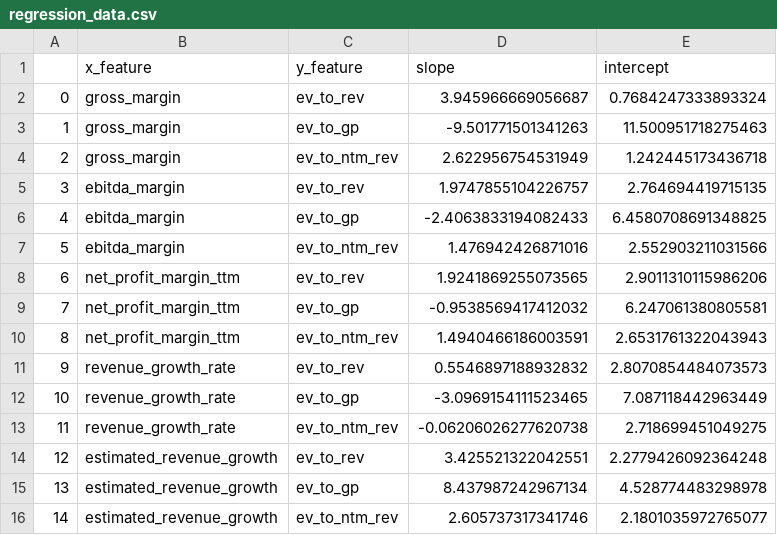
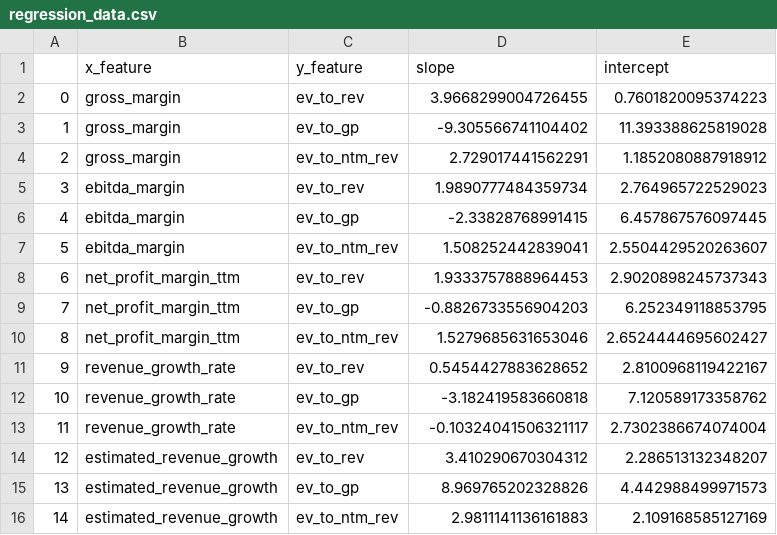
Before and after one commit to F-Prime-Capital/findex-data, a CSV file: regression_data.csv, drawn as a sheet.

Commit message:
Auto-update: 2026-11-17 01:03:35

```diff
--- a/regression_data.csv
+++ b/regression_data.csv
@@ -1,16 +1,16 @@
 ,x_feature,y_feature,slope,intercept
-0,gross_margin,ev_to_rev,3.945966669056687,0.7684247333893324
-1,gross_margin,ev_to_gp,-9.501771501341263,11.500951718275463
-2,gross_margin,ev_to_ntm_rev,2.622956754531949,1.242445173436718
-3,ebitda_margin,ev_to_rev,1.9747855104226757,2.764694419715135
-4,ebitda_margin,ev_to_gp,-2.4063833194082433,6.4580708691348825
-5,ebitda_margin,ev_to_ntm_rev,1.476942426871016,2.552903211031566
-6,net_profit_margin_ttm,ev_to_rev,1.9241869255073565,2.9011310115986206
-7,net_profit_margin_ttm,ev_to_gp,-0.9538569417412032,6.247061380805581
-8,net_profit_margin_ttm,ev_to_ntm_rev,1.4940466186003591,2.6531761322043943
-9,revenue_growth_rate,ev_to_rev,0.5546897188932832,2.8070854484073573
-10,revenue_growth_rate,ev_to_gp,-3.0969154111523465,7.087118442963449
-11,revenue_growth_rate,ev_to_ntm_rev,-0.06206026277620738,2.718699451049275
-12,estimated_revenue_growth,ev_to_rev,3.425521322042551,2.2779426092364248
-13,estimated_revenue_growth,ev_to_gp,8.437987242967134,4.528774483298978
-14,estimated_revenue_growth,ev_to_ntm_rev,2.605737317341746,2.1801035972765077
+0,gross_margin,ev_to_rev,3.9668299004726455,0.7601820095374223
+1,gross_margin,ev_to_gp,-9.305566741104402,11.393388625819028
+2,gross_margin,ev_to_ntm_rev,2.729017441562291,1.1852080887918912
+3,ebitda_margin,ev_to_rev,1.9890777484359734,2.764965722529023
+4,ebitda_margin,ev_to_gp,-2.33828768991415,6.457867576097445
+5,ebitda_margin,ev_to_ntm_rev,1.508252442839041,2.5504429520263607
+6,net_profit_margin_ttm,ev_to_rev,1.9333757888964453,2.9020898245737343
+7,net_profit_margin_ttm,ev_to_gp,-0.8826733556904203,6.252349118853795
+8,net_profit_margin_ttm,ev_to_ntm_rev,1.5279685631653046,2.6524444695602427
+9,revenue_growth_rate,ev_to_rev,0.5454427883628652,2.8100968119422167
+10,revenue_growth_rate,ev_to_gp,-3.182419583660818,7.120589173358762
+11,revenue_growth_rate,ev_to_ntm_rev,-0.10324041506321117,2.7302386674074004
+12,estimated_revenue_growth,ev_to_rev,3.410290670304312,2.286513132348207
+13,estimated_revenue_growth,ev_to_gp,8.969765202328826,4.442988499971573
+14,estimated_revenue_growth,ev_to_ntm_rev,2.9811141136161883,2.109168585127169
```
